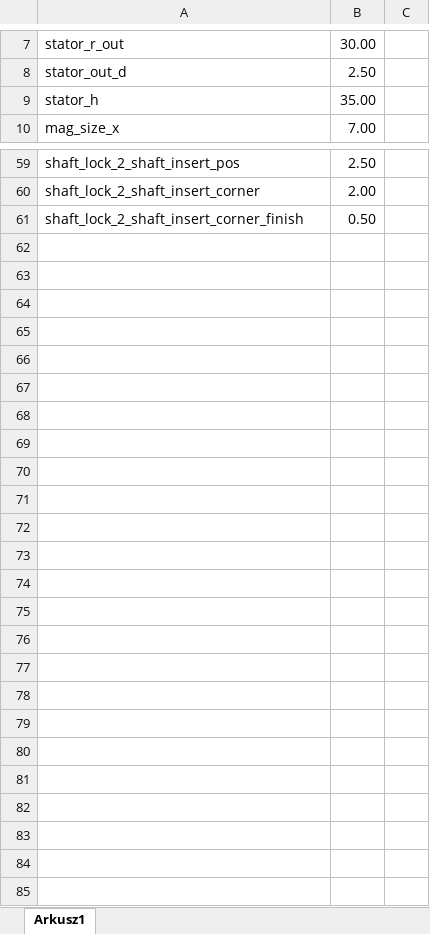
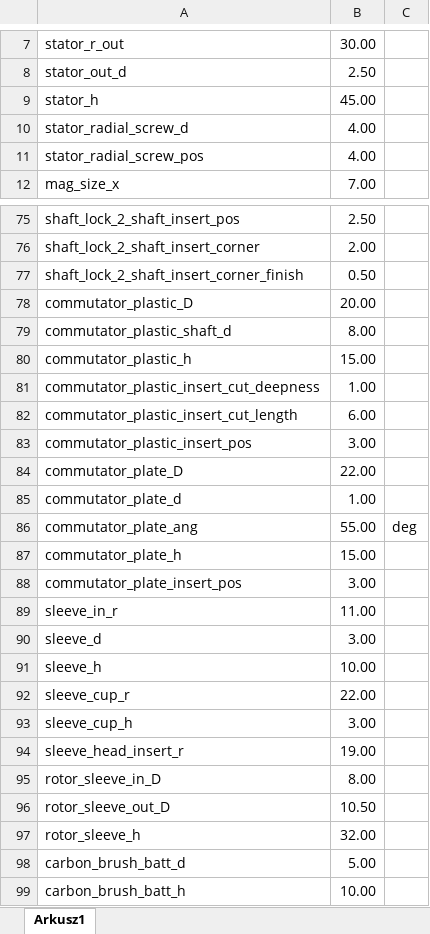
Before and after one commit to Quee0/PolyVis-DC-Motor, an Excel workbook: model/param.xlsx, sheet Arkusz1, drawn as a sheet; only a part is shown, gaps mark what is left out; values as stored, in another font and other column widths than the file's, no borders; the diff covers the shown part only; the diff names each change by its address in the sheet, - before the commit and + after, or states it on an @@ line.

Commit message:
Added commutator, conctruction development

```diff
--- a/model/param.xlsx (sheet Arkusz1)
+++ b/model/param.xlsx (sheet Arkusz1)
-B9: 35.00
+B9: 45.00
+row 10: stator_radial_screw_d | 4.00
+row 11: stator_radial_screw_pos | 4.00
+row 78: commutator_plastic_D | 20.00
+row 79: commutator_plastic_shaft_d | 8.00
+row 80: commutator_plastic_h | 15.00
+row 81: commutator_plastic_insert_cut_deepness | 1.00
+row 82: commutator_plastic_insert_cut_length | 6.00
+row 83: commutator_plastic_insert_pos | 3.00
+row 84: commutator_plate_D | 22.00
+row 85: commutator_plate_d | 1.00
+row 86: commutator_plate_ang | 55.00 | deg
+row 87: commutator_plate_h | 15.00
+row 88: commutator_plate_insert_pos | 3.00
+row 89: sleeve_in_r | 11.00
+row 90: sleeve_d | 3.00
+row 91: sleeve_h | 10.00
+row 92: sleeve_cup_r | 22.00
+row 93: sleeve_cup_h | 3.00
+row 94: sleeve_head_insert_r | 19.00
+row 95: rotor_sleeve_in_D | 8.00
+row 96: rotor_sleeve_out_D | 10.50
+row 97: rotor_sleeve_h | 32.00
+row 98: carbon_brush_batt_d | 5.00
+row 99: carbon_brush_batt_h | 10.00
```
Also changed, not shown: 14 added rows and 2 edited cells elsewhere in this sheet, formulas that keep their value, 19 other files.
